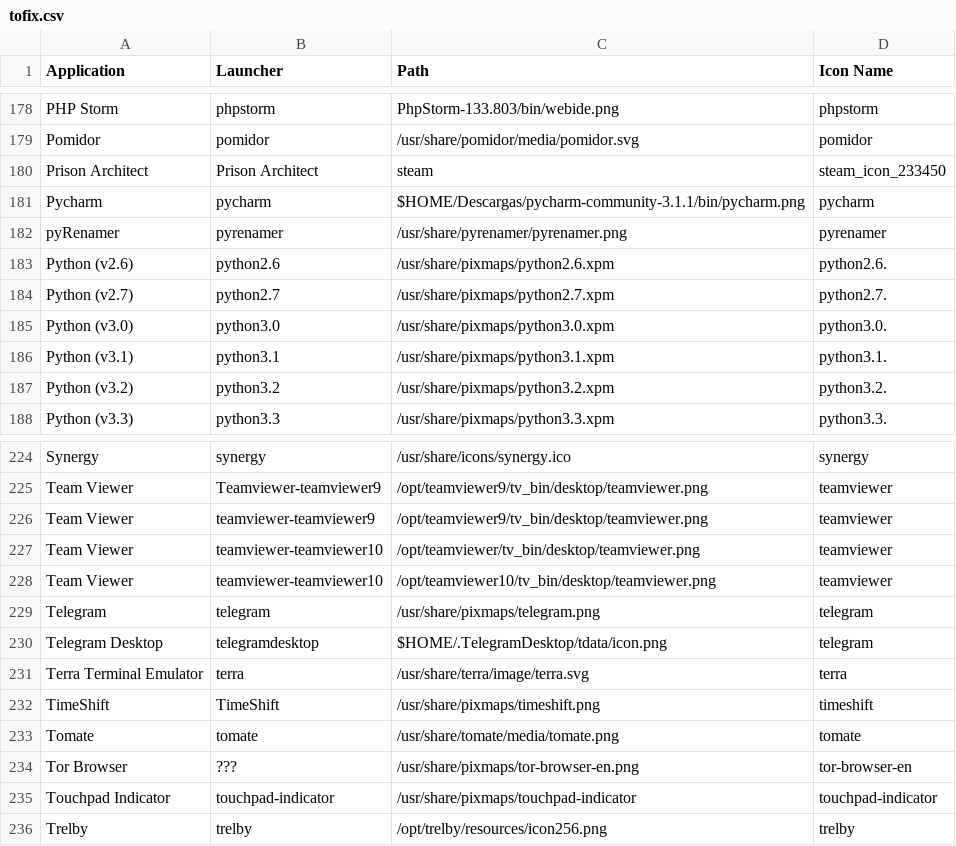
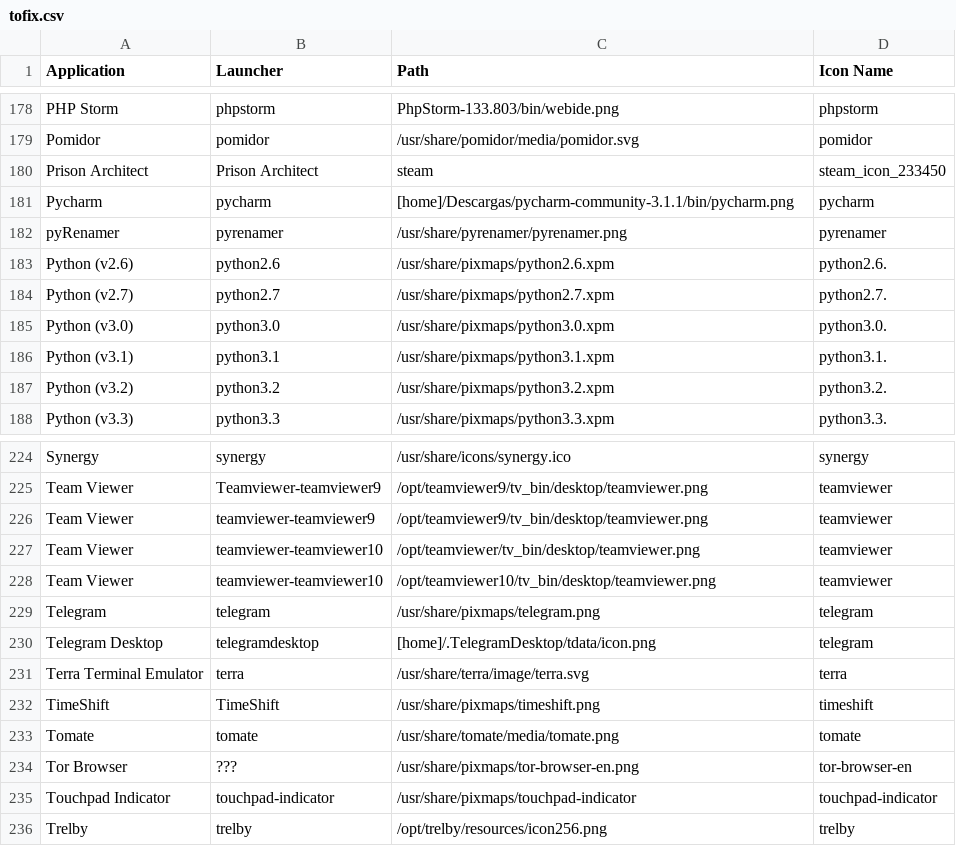
Before and after one commit to Foggalong/hardcode-fixer, a CSV file: tofix.csv, drawn as a sheet; only a part is shown, gaps mark what is left out.

Commit message:
Update tofix.csv

```diff
--- a/tofix.csv
+++ b/tofix.csv
@@ -180,3 +180,3 @@ Pomidor,pomidor,/usr/share/pomidor/media/pomidor.svg,pomidor
 Prison Architect,Prison Architect,steam,steam_icon_233450
-Pycharm,pycharm,$HOME/Descargas/pycharm-community-3.1.1/bin/pycharm.png,pycharm
+Pycharm,pycharm,[home]/Descargas/pycharm-community-3.1.1/bin/pycharm.png,pycharm
 pyRenamer,pyrenamer,/usr/share/pyrenamer/pyrenamer.png,pyrenamer
@@ -229,3 +229,3 @@ Team Viewer,teamviewer-teamviewer10,/opt/teamviewer10/tv_bin/desktop/teamviewer.
 Telegram,telegram,/usr/share/pixmaps/telegram.png,telegram
-Telegram Desktop,telegramdesktop,$HOME/.TelegramDesktop/tdata/icon.png,telegram
+Telegram Desktop,telegramdesktop,[home]/.TelegramDesktop/tdata/icon.png,telegram
 Terra Terminal Emulator,terra,/usr/share/terra/image/terra.svg,terra
```
